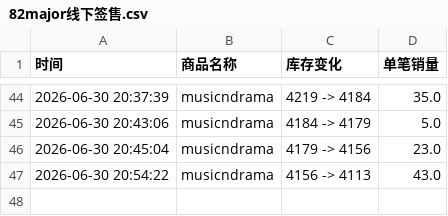
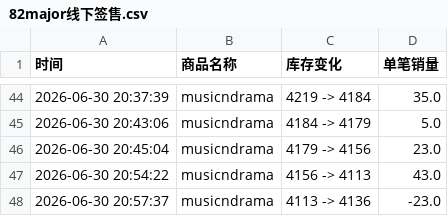
Before and after one commit to yuiki001/82major--md0630, a CSV file: 82major线下签售.csv, drawn as a sheet; only a part is shown, gaps mark what is left out; the diff names each change by its address in the sheet, - before the commit and + after, or states it on an @@ line.

Commit message:
自动更新数据 2026-06-30 20:57:37

```diff
--- a/82major线下签售.csv
+++ b/82major线下签售.csv
+row 48: 2026-06-30 20:57:37 | musicndrama | 4113 -> 4136 | -23.0
```
